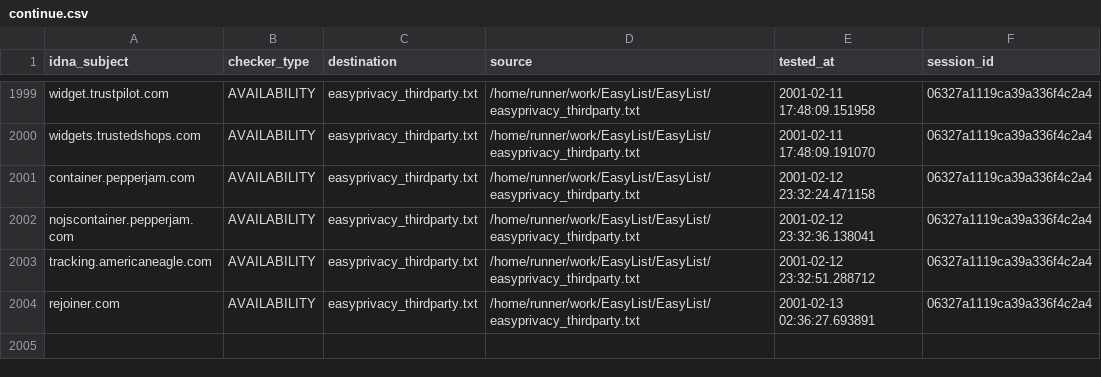
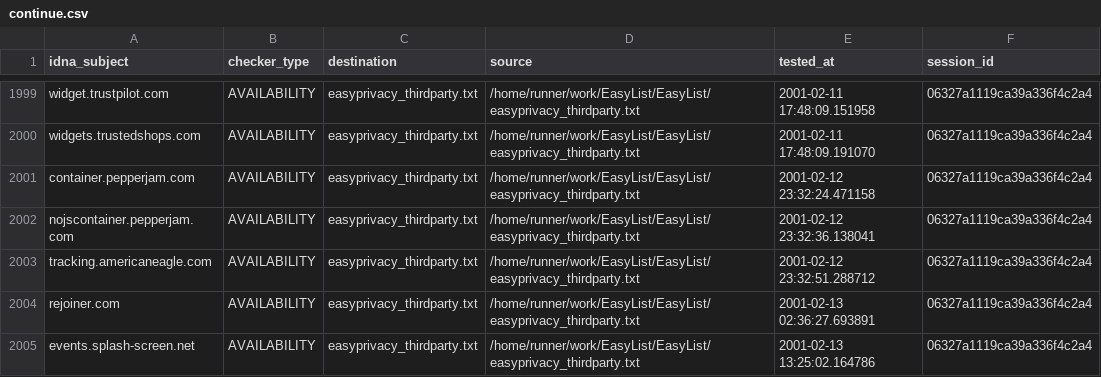
Before and after one commit to dns-test/EasyList, a CSV file: output/easyprivacy_thirdparty.txt/continue.csv, drawn as a sheet; only a part is shown, gaps mark what is left out.

```diff
--- a/output/easyprivacy_thirdparty.txt/continue.csv
+++ b/output/easyprivacy_thirdparty.txt/continue.csv
@@ -2004 +2004,2 @@ tracking.americaneagle.com,AVAILABILITY,easyprivacy_thirdparty.txt,/home/runner/
 rejoiner.com,AVAILABILITY,easyprivacy_thirdparty.txt,/home/runner/work/EasyList/EasyList/easyprivacy_thirdparty.txt,2001-02-13 02:36:27.693891,06327a1119ca39a336f4c2a4
+events.splash-screen.net,AVAILABILITY,easyprivacy_thirdparty.txt,/home/runner/work/EasyList/EasyList/easyprivacy_thirdparty.txt,2001-02-13 13:25:02.164786,06327a1119ca39a336f4c2a4
```
Also changed, not shown: 44 other files.
